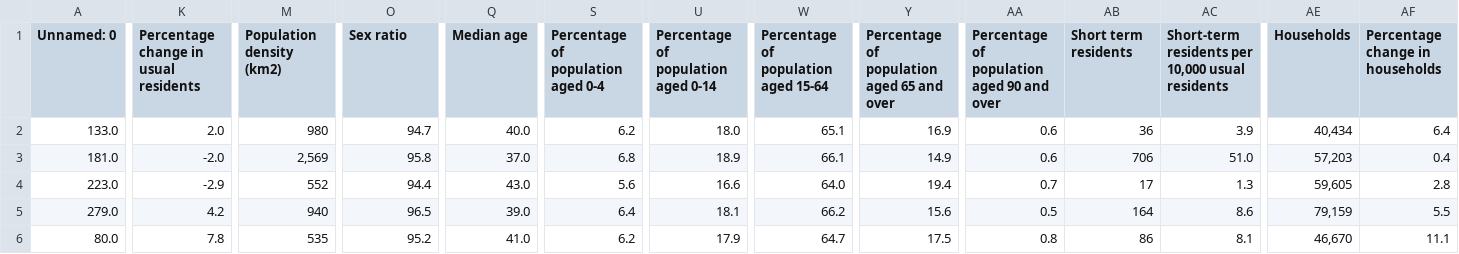
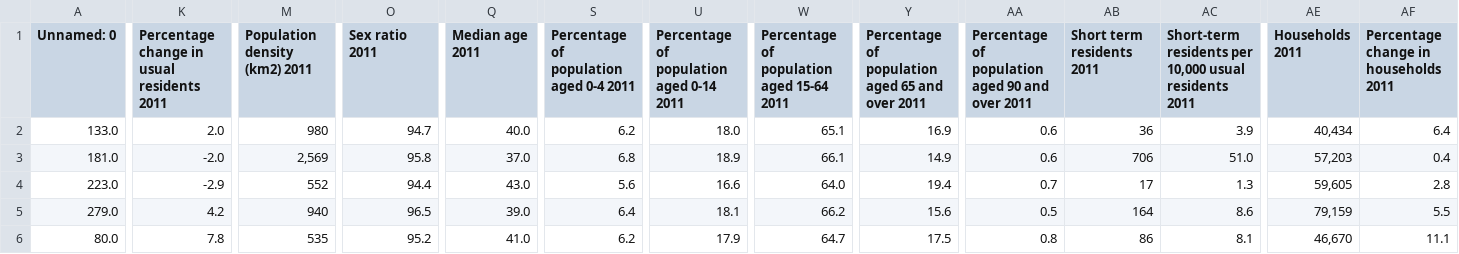
Before and after one commit to DataKind-UK/My-Help-At-Home, a CSV file: merged data/raw/LTCensusDataClean.csv, drawn as a sheet; only a part is shown, gaps mark what is left out; the diff covers the shown part only; the diff names each change by its address in the sheet, - before the commit and + after, or states it on an @@ line.

Commit message:
Revert "removed 2011 from some column names"
This reverts commit 7a15d2f86df5fc8c45dabf4807fbcc7892d6c7f7.

```diff
--- a/merged data/raw/LTCensusDataClean.csv
+++ b/merged data/raw/LTCensusDataClean.csv
-K1: Percentage change in usual residents
+K1: Percentage change in usual residents 2011
-M1: Population density (km2)
+M1: Population density (km2) 2011
-O1: Sex ratio
+O1: Sex ratio 2011
-Q1: Median age
+Q1: Median age 2011
-S1: Percentage of population aged 0-4
+S1: Percentage of population aged 0-4 2011
-U1: Percentage of population aged 0-14
+U1: Percentage of population aged 0-14 2011
-W1: Percentage of population aged 15-64
+W1: Percentage of population aged 15-64 2011
-Y1: Percentage of population aged 65 and over
+Y1: Percentage of population aged 65 and over 2011
-AA1: Percentage of population aged 90 and over
+AA1: Percentage of population aged 90 and over 2011
-AB1: Short term residents
+AB1: Short term residents 2011
-AC1: …usual residents
+AC1: …usual residents 2011
-AE1: Households
+AE1: Households 2011
-AF1: Percentage change in households
+AF1: Percentage change in households 2011
```
Also changed, not shown: 3 edited cells elsewhere in this file.
